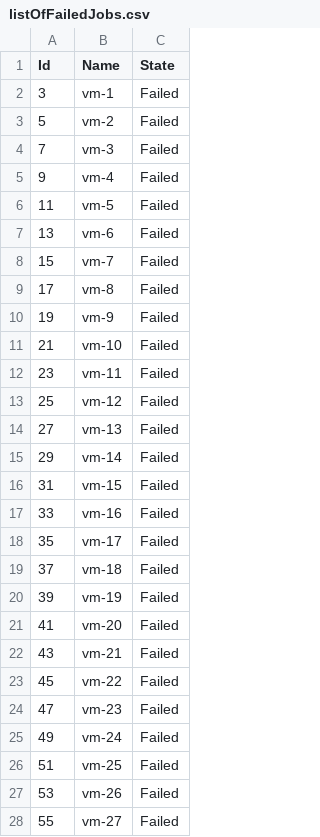
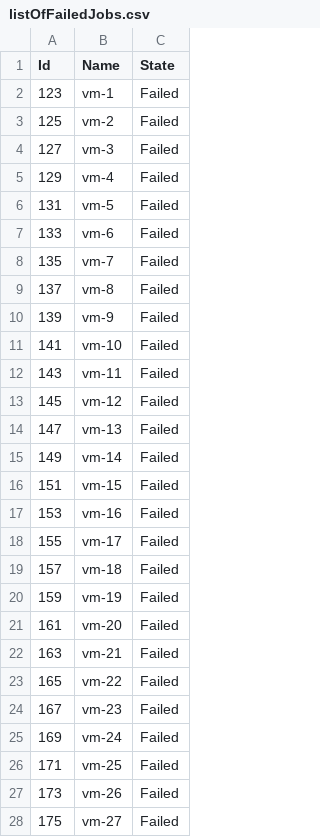
Before and after one commit to anubhavcp101/powershell, a CSV file: listOfFailedJobs.csv, drawn as a sheet; only a part is shown; the diff covers the shown part only.

```diff
--- a/listOfFailedJobs.csv
+++ b/listOfFailedJobs.csv
@@ -1,28 +1,28 @@
 "Id","Name","State"
-"3","vm-1","Failed"
-"5","vm-2","Failed"
-"7","vm-3","Failed"
-"9","vm-4","Failed"
-"11","vm-5","Failed"
-"13","vm-6","Failed"
-"15","vm-7","Failed"
-"17","vm-8","Failed"
-"19","vm-9","Failed"
-"21","vm-10","Failed"
-"23","vm-11","Failed"
-"25","vm-12","Failed"
-"27","vm-13","Failed"
-"29","vm-14","Failed"
-"31","vm-15","Failed"
-"33","vm-16","Failed"
-"35","vm-17","Failed"
-"37","vm-18","Failed"
-"39","vm-19","Failed"
-"41","vm-20","Failed"
-"43","vm-21","Failed"
-"45","vm-22","Failed"
-"47","vm-23","Failed"
-"49","vm-24","Failed"
-"51","vm-25","Failed"
-"53","vm-26","Failed"
-"55","vm-27","Failed"
+"123","vm-1","Failed"
+"125","vm-2","Failed"
+"127","vm-3","Failed"
+"129","vm-4","Failed"
+"131","vm-5","Failed"
+"133","vm-6","Failed"
+"135","vm-7","Failed"
+"137","vm-8","Failed"
+"139","vm-9","Failed"
+"141","vm-10","Failed"
+"143","vm-11","Failed"
+"145","vm-12","Failed"
+"147","vm-13","Failed"
+"149","vm-14","Failed"
+"151","vm-15","Failed"
+"153","vm-16","Failed"
+"155","vm-17","Failed"
+"157","vm-18","Failed"
+"159","vm-19","Failed"
+"161","vm-20","Failed"
+"163","vm-21","Failed"
+"165","vm-22","Failed"
+"167","vm-23","Failed"
+"169","vm-24","Failed"
+"171","vm-25","Failed"
+"173","vm-26","Failed"
+"175","vm-27","Failed"
```
Also changed, not shown: 3 edited cells elsewhere in this file, 2 other files.
